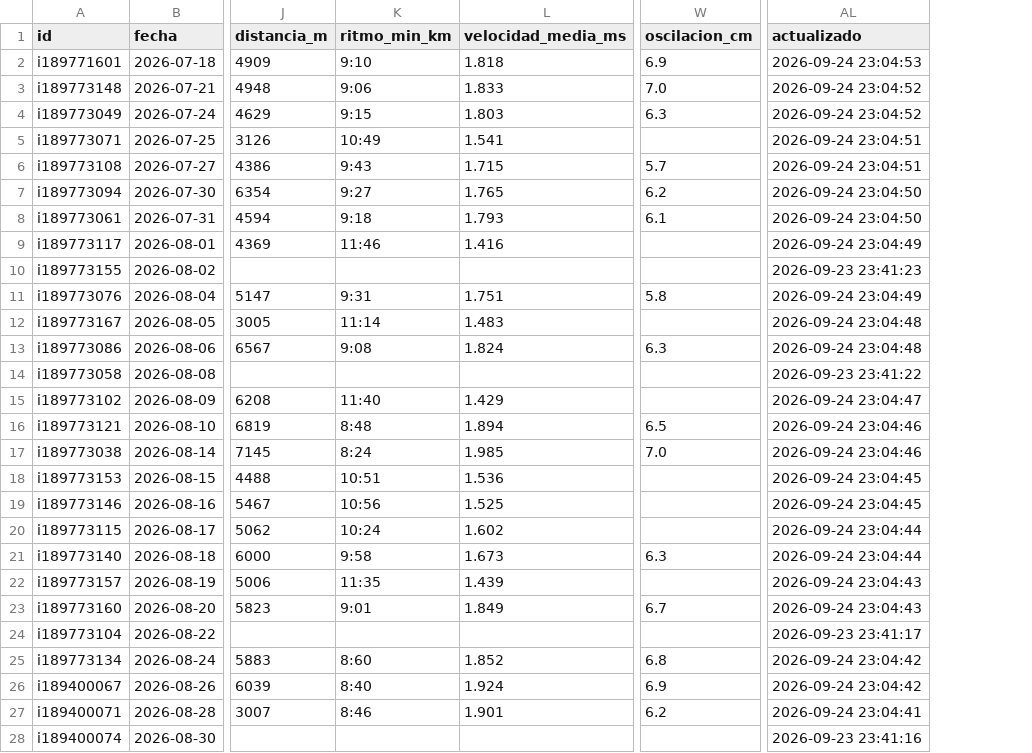
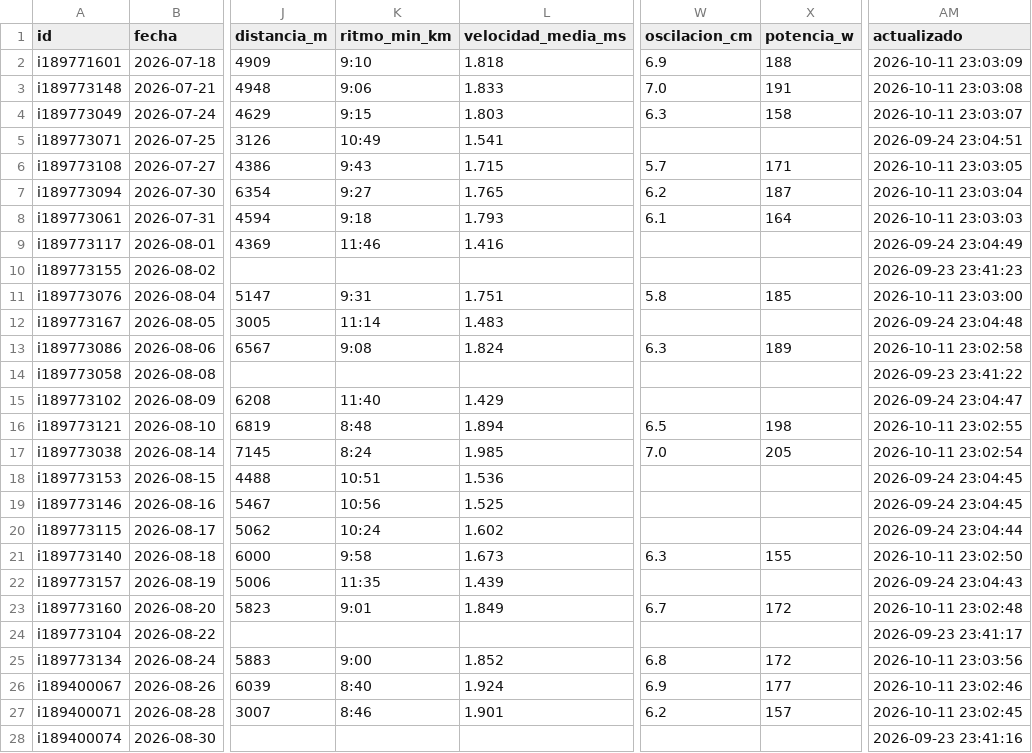
Before and after one commit to jpzingoni/stats-training, a CSV file: datos/actividades.csv, drawn as a sheet; only a part is shown, gaps mark what is left out; addresses are those after the commit; the diff covers the shown part only; the diff names each change by its address in the sheet, - before the commit and + after, or states it on an @@ line.

```diff
--- a/datos/actividades.csv
+++ b/datos/actividades.csv
+column X (potencia_w), rows 2-27: 188 | 191 | 158 |  | 171 | 187 | 164 |  |  | 185 |  | 189 |  |  | 198 | 205 |  |  |  | 155 |  | 172 |  | 172 | 177 | 157
-AM2 (actualizado): 2026-09-24 23:04:53
+AM2 (actualizado): 2026-10-11 23:03:09
-AM3 (actualizado): 2026-09-24 23:04:52
+AM3 (actualizado): 2026-10-11 23:03:08
-AM4 (actualizado): 2026-09-24 23:04:52
+AM4 (actualizado): 2026-10-11 23:03:07
-AM6 (actualizado): 2026-09-24 23:04:51
+AM6 (actualizado): 2026-10-11 23:03:05
-AM7 (actualizado): 2026-09-24 23:04:50
+AM7 (actualizado): 2026-10-11 23:03:04
-AM8 (actualizado): 2026-09-24 23:04:50
+AM8 (actualizado): 2026-10-11 23:03:03
-AM11 (actualizado): 2026-09-24 23:04:49
+AM11 (actualizado): 2026-10-11 23:03:00
-AM13 (actualizado): 2026-09-24 23:04:48
+AM13 (actualizado): 2026-10-11 23:02:58
-AM16 (actualizado): 2026-09-24 23:04:46
+AM16 (actualizado): 2026-10-11 23:02:55
-AM17 (actualizado): 2026-09-24 23:04:46
+AM17 (actualizado): 2026-10-11 23:02:54
-AM21 (actualizado): 2026-09-24 23:04:44
+AM21 (actualizado): 2026-10-11 23:02:50
-AM23 (actualizado): 2026-09-24 23:04:43
+AM23 (actualizado): 2026-10-11 23:02:48
-K25 (ritmo_min_km): 8:60
+K25 (ritmo_min_km): 9:00
-AM25 (actualizado): 2026-09-24 23:04:42
+AM25 (actualizado): 2026-10-11 23:03:56
-AM26 (actualizado): 2026-09-24 23:04:42
+AM26 (actualizado): 2026-10-11 23:02:46
-AM27 (actualizado): 2026-09-24 23:04:41
+AM27 (actualizado): 2026-10-11 23:02:45
```
Also changed, not shown: 6 edited cells elsewhere in this file, datos/bloques.csv, 3 other files.
